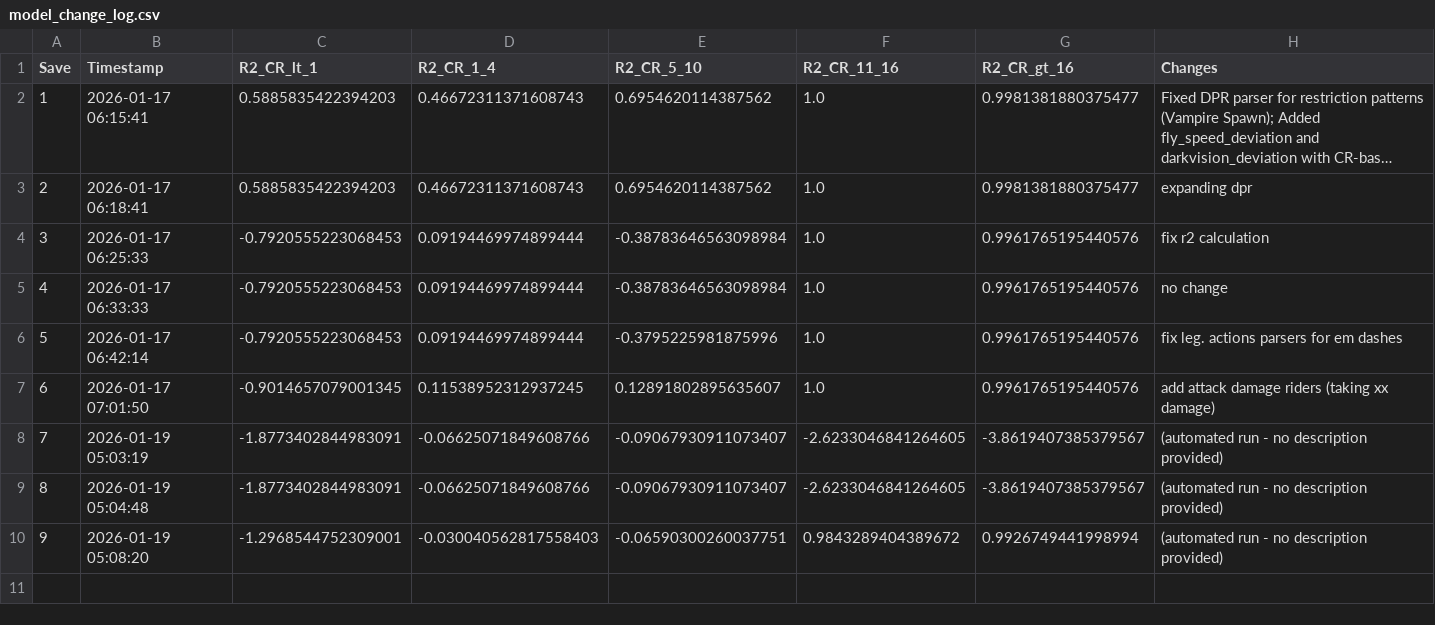
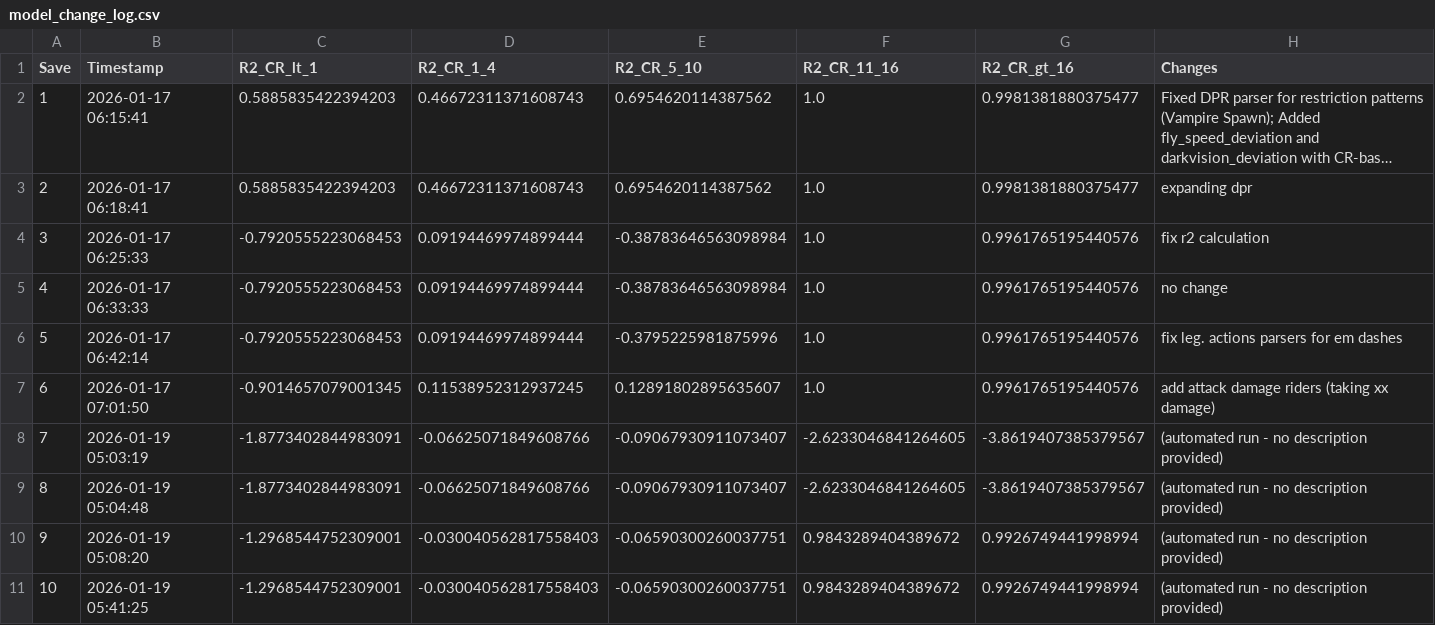
Before and after one commit to conorbarryhoke/matrix_v0, a CSV file: notebooks/model_change_log.csv, drawn as a sheet; long unchanged cells end in ….

```diff
--- a/notebooks/model_change_log.csv
+++ b/notebooks/model_change_log.csv
@@ -10 +10,2 @@ Save,Timestamp,R2_CR_lt_1,R2_CR_1_4,R2_CR_5_10,R2_CR_11_16,R2_CR_gt_16,Changes
 9,2026-01-19 05:08:20,-1.2968544752309001,-0.030040562817558403,-0.06590300260037751,0.9843289404389672,0.9926749441998994,(automated run - no description provided)
+10,2026-01-19 05:41:25,-1.2968544752309001,-0.030040562817558403,-0.06590300260037751,0.9843289404389672,0.9926749441998994,(automated run - no description provided)
```
Also changed, not shown: 1 other file.
